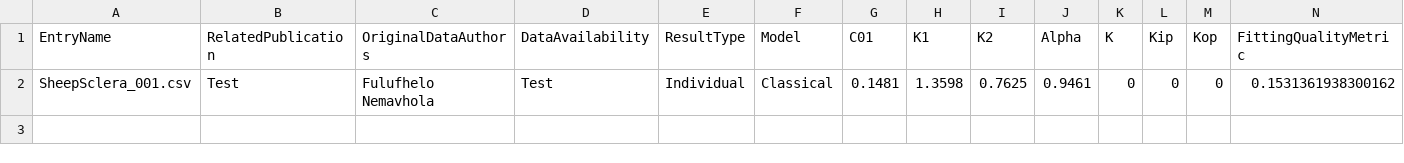
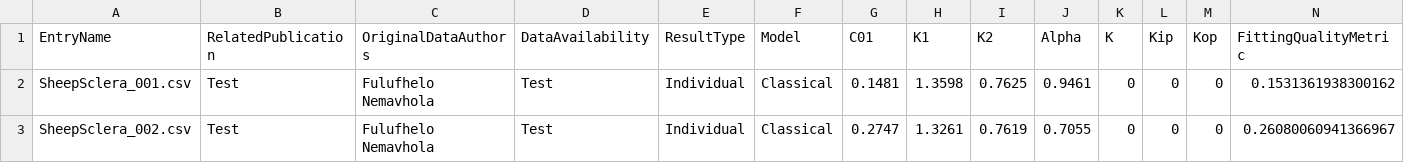
Before and after one commit to Fit2Tissue/Hyperelastic-Material-Models, a CSV file: HGO-Model1_Results.csv, drawn as a sheet; only a part is shown; rows hold the shown columns only; the diff names each change by its address in the sheet, - before the commit and + after, or states it on an @@ line.

Commit message:
Append results for HGO-Model1 with note

```diff
--- a/HGO-Model1_Results.csv
+++ b/HGO-Model1_Results.csv
+row 3: SheepSclera_002.csv | Test | Fulufhelo Nemavhola | Test | Individual | Classical | 0.2747 | 1.3261 | 0.7619 | 0.7055 | 0 | 0 | 0 | 0.26080060941366967
```
